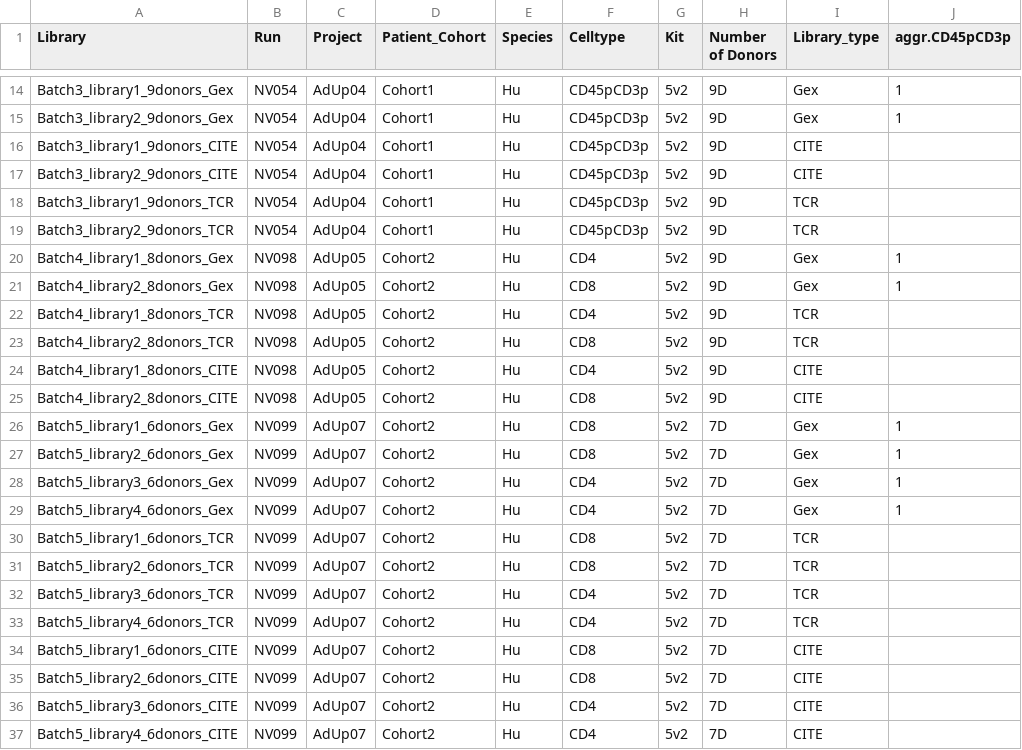
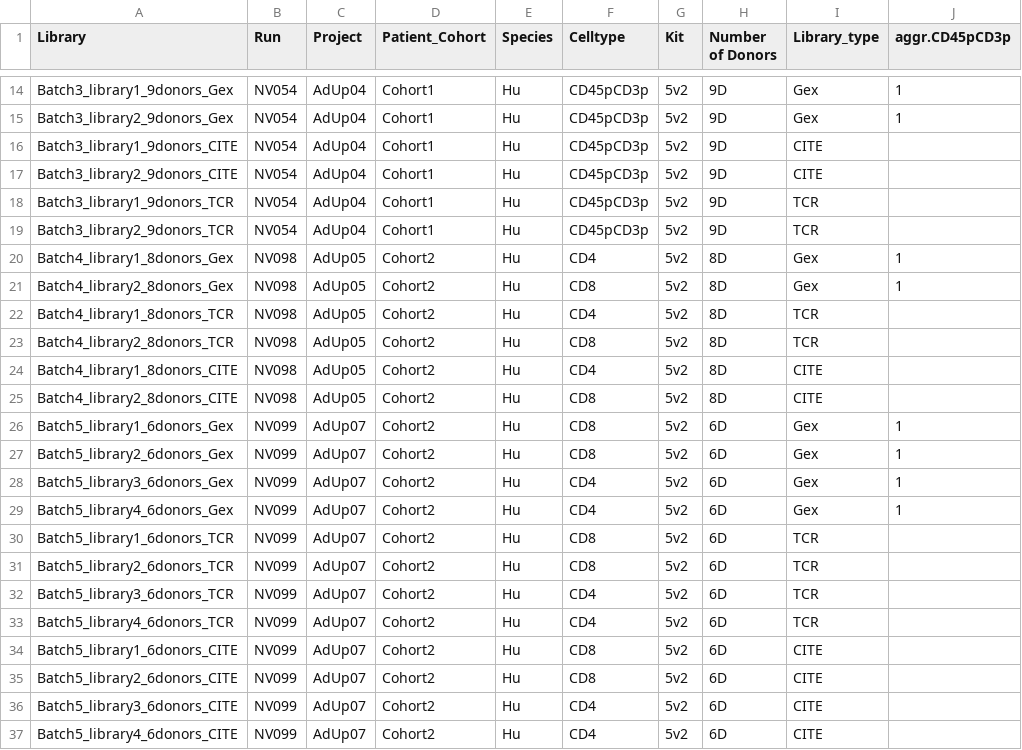
Before and after one commit to vijaybioinfo/PBT_2023, a CSV file: info/PBT_metadata_library.csv, drawn as a sheet; only a part is shown, gaps mark what is left out; the diff covers the shown part only.

Commit message:
Update PBT_metadata_library.csv

```diff
--- a/info/PBT_metadata_library.csv
+++ b/info/PBT_metadata_library.csv
@@ -19,19 +19,19 @@ Batch3_library1_9donors_TCR,NV054,AdUp04,Cohort1,Hu,CD45pCD3p,5v2,9D,TCR,
 Batch3_library2_9donors_TCR,NV054,AdUp04,Cohort1,Hu,CD45pCD3p,5v2,9D,TCR,
-Batch4_library1_8donors_Gex,NV098,AdUp05,Cohort2,Hu,CD4,5v2,9D,Gex,1
-Batch4_library2_8donors_Gex,NV098,AdUp05,Cohort2,Hu,CD8,5v2,9D,Gex,1
-Batch4_library1_8donors_TCR,NV098,AdUp05,Cohort2,Hu,CD4,5v2,9D,TCR,
-Batch4_library2_8donors_TCR,NV098,AdUp05,Cohort2,Hu,CD8,5v2,9D,TCR,
-Batch4_library1_8donors_CITE,NV098,AdUp05,Cohort2,Hu,CD4,5v2,9D,CITE,
-Batch4_library2_8donors_CITE,NV098,AdUp05,Cohort2,Hu,CD8,5v2,9D,CITE,
-Batch5_library1_6donors_Gex,NV099,AdUp07,Cohort2,Hu,CD8,5v2,7D,Gex,1
-Batch5_library2_6donors_Gex,NV099,AdUp07,Cohort2,Hu,CD8,5v2,7D,Gex,1
-Batch5_library3_6donors_Gex,NV099,AdUp07,Cohort2,Hu,CD4,5v2,7D,Gex,1
-Batch5_library4_6donors_Gex,NV099,AdUp07,Cohort2,Hu,CD4,5v2,7D,Gex,1
-Batch5_library1_6donors_TCR,NV099,AdUp07,Cohort2,Hu,CD8,5v2,7D,TCR,
-Batch5_library2_6donors_TCR,NV099,AdUp07,Cohort2,Hu,CD8,5v2,7D,TCR,
-Batch5_library3_6donors_TCR,NV099,AdUp07,Cohort2,Hu,CD4,5v2,7D,TCR,
-Batch5_library4_6donors_TCR,NV099,AdUp07,Cohort2,Hu,CD4,5v2,7D,TCR,
-Batch5_library1_6donors_CITE,NV099,AdUp07,Cohort2,Hu,CD8,5v2,7D,CITE,
-Batch5_library2_6donors_CITE,NV099,AdUp07,Cohort2,Hu,CD8,5v2,7D,CITE,
-Batch5_library3_6donors_CITE,NV099,AdUp07,Cohort2,Hu,CD4,5v2,7D,CITE,
-Batch5_library4_6donors_CITE,NV099,AdUp07,Cohort2,Hu,CD4,5v2,7D,CITE,
+Batch4_library1_8donors_Gex,NV098,AdUp05,Cohort2,Hu,CD4,5v2,8D,Gex,1
+Batch4_library2_8donors_Gex,NV098,AdUp05,Cohort2,Hu,CD8,5v2,8D,Gex,1
+Batch4_library1_8donors_TCR,NV098,AdUp05,Cohort2,Hu,CD4,5v2,8D,TCR,
+Batch4_library2_8donors_TCR,NV098,AdUp05,Cohort2,Hu,CD8,5v2,8D,TCR,
+Batch4_library1_8donors_CITE,NV098,AdUp05,Cohort2,Hu,CD4,5v2,8D,CITE,
+Batch4_library2_8donors_CITE,NV098,AdUp05,Cohort2,Hu,CD8,5v2,8D,CITE,
+Batch5_library1_6donors_Gex,NV099,AdUp07,Cohort2,Hu,CD8,5v2,6D,Gex,1
+Batch5_library2_6donors_Gex,NV099,AdUp07,Cohort2,Hu,CD8,5v2,6D,Gex,1
+Batch5_library3_6donors_Gex,NV099,AdUp07,Cohort2,Hu,CD4,5v2,6D,Gex,1
+Batch5_library4_6donors_Gex,NV099,AdUp07,Cohort2,Hu,CD4,5v2,6D,Gex,1
+Batch5_library1_6donors_TCR,NV099,AdUp07,Cohort2,Hu,CD8,5v2,6D,TCR,
+Batch5_library2_6donors_TCR,NV099,AdUp07,Cohort2,Hu,CD8,5v2,6D,TCR,
+Batch5_library3_6donors_TCR,NV099,AdUp07,Cohort2,Hu,CD4,5v2,6D,TCR,
+Batch5_library4_6donors_TCR,NV099,AdUp07,Cohort2,Hu,CD4,5v2,6D,TCR,
+Batch5_library1_6donors_CITE,NV099,AdUp07,Cohort2,Hu,CD8,5v2,6D,CITE,
+Batch5_library2_6donors_CITE,NV099,AdUp07,Cohort2,Hu,CD8,5v2,6D,CITE,
+Batch5_library3_6donors_CITE,NV099,AdUp07,Cohort2,Hu,CD4,5v2,6D,CITE,
+Batch5_library4_6donors_CITE,NV099,AdUp07,Cohort2,Hu,CD4,5v2,6D,CITE,
```
Also changed, not shown: 12 edited cells elsewhere in this file.
